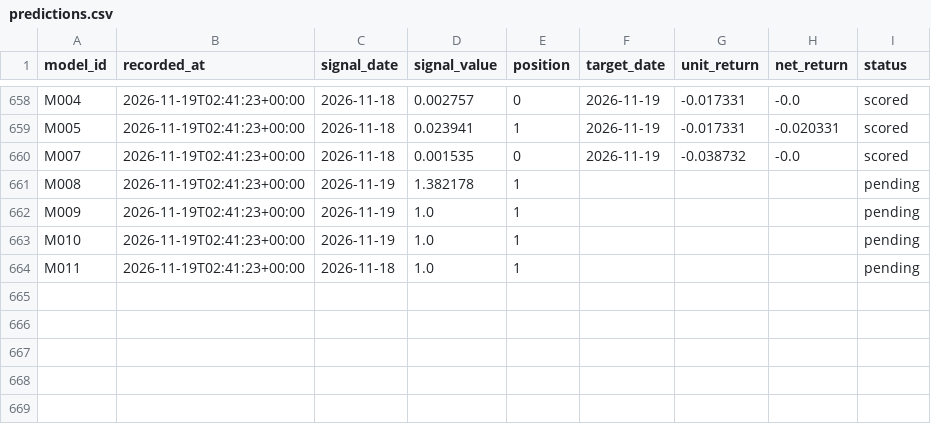
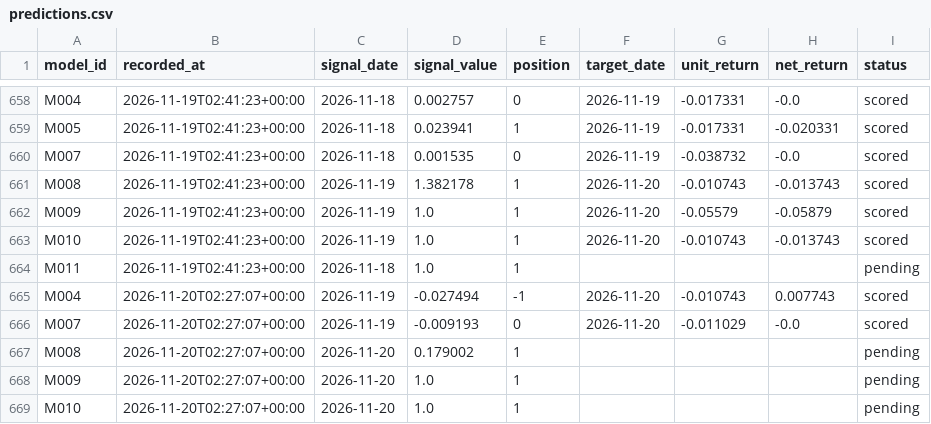
Before and after one commit to muse2002/tzalpha, a CSV file: data/predictions.csv, drawn as a sheet; only a part is shown, gaps mark what is left out.

```diff
--- a/data/predictions.csv
+++ b/data/predictions.csv
@@ -660,5 +660,10 @@ M005,2026-11-19T02:41:23+00:00,2026-11-18,0.023941,1,2026-11-19,-0.017331,-0.020
 M007,2026-11-19T02:41:23+00:00,2026-11-18,0.001535,0,2026-11-19,-0.038732,-0.0,scored
-M008,2026-11-19T02:41:23+00:00,2026-11-19,1.382178,1,,,,pending
-M009,2026-11-19T02:41:23+00:00,2026-11-19,1.0,1,,,,pending
-M010,2026-11-19T02:41:23+00:00,2026-11-19,1.0,1,,,,pending
+M008,2026-11-19T02:41:23+00:00,2026-11-19,1.382178,1,2026-11-20,-0.010743,-0.013743,scored
+M009,2026-11-19T02:41:23+00:00,2026-11-19,1.0,1,2026-11-20,-0.05579,-0.05879,scored
+M010,2026-11-19T02:41:23+00:00,2026-11-19,1.0,1,2026-11-20,-0.010743,-0.013743,scored
 M011,2026-11-19T02:41:23+00:00,2026-11-18,1.0,1,,,,pending
+M004,2026-11-20T02:27:07+00:00,2026-11-19,-0.027494,-1,2026-11-20,-0.010743,0.007743,scored
+M007,2026-11-20T02:27:07+00:00,2026-11-19,-0.009193,0,2026-11-20,-0.011029,-0.0,scored
+M008,2026-11-20T02:27:07+00:00,2026-11-20,0.179002,1,,,,pending
+M009,2026-11-20T02:27:07+00:00,2026-11-20,1.0,1,,,,pending
+M010,2026-11-20T02:27:07+00:00,2026-11-20,1.0,1,,,,pending
```
Also changed, not shown: 2 other files.
